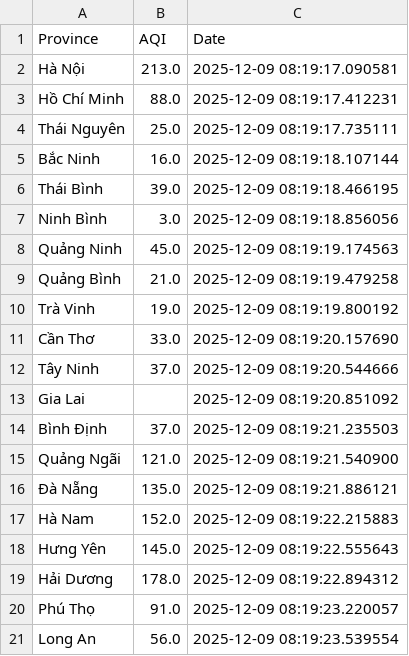
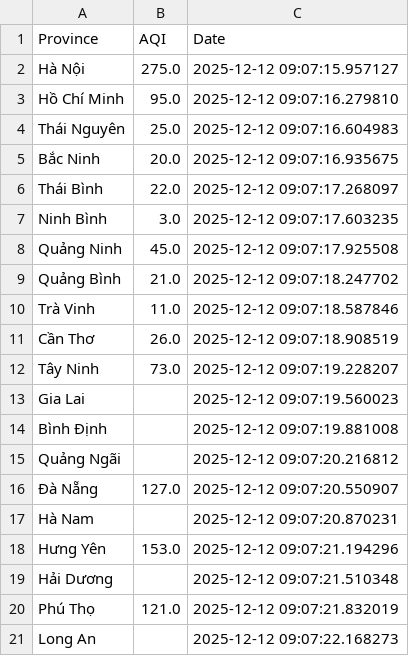
Before and after one commit to NguyenQuangDiep12/AQI, a CSV file: data/raw/initial_aqi.csv, drawn as a sheet.

```diff
--- a/data/raw/initial_aqi.csv
+++ b/data/raw/initial_aqi.csv
@@ -1,21 +1,21 @@
 Province,AQI,Date
-Hà Nội,213.0,2025-12-09 08:19:17.090581
-Hồ Chí Minh,88.0,2025-12-09 08:19:17.412231
-Thái Nguyên,25.0,2025-12-09 08:19:17.735111
-Bắc Ninh,16.0,2025-12-09 08:19:18.107144
-Thái Bình,39.0,2025-12-09 08:19:18.466195
-Ninh Bình,3.0,2025-12-09 08:19:18.856056
-Quảng Ninh,45.0,2025-12-09 08:19:19.174563
-Quảng Bình,21.0,2025-12-09 08:19:19.479258
-Trà Vinh,19.0,2025-12-09 08:19:19.800192
-Cần Thơ,33.0,2025-12-09 08:19:20.157690
-Tây Ninh,37.0,2025-12-09 08:19:20.544666
-Gia Lai,,2025-12-09 08:19:20.851092
-Bình Định,37.0,2025-12-09 08:19:21.235503
-Quảng Ngãi,121.0,2025-12-09 08:19:21.540900
-Đà Nẵng,135.0,2025-12-09 08:19:21.886121
-Hà Nam,152.0,2025-12-09 08:19:22.215883
-Hưng Yên,145.0,2025-12-09 08:19:22.555643
-Hải Dương,178.0,2025-12-09 08:19:22.894312
-Phú Thọ,91.0,2025-12-09 08:19:23.220057
-Long An,56.0,2025-12-09 08:19:23.539554
+Hà Nội,275.0,2025-12-12 09:07:15.957127
+Hồ Chí Minh,95.0,2025-12-12 09:07:16.279810
+Thái Nguyên,25.0,2025-12-12 09:07:16.604983
+Bắc Ninh,20.0,2025-12-12 09:07:16.935675
+Thái Bình,22.0,2025-12-12 09:07:17.268097
+Ninh Bình,3.0,2025-12-12 09:07:17.603235
+Quảng Ninh,45.0,2025-12-12 09:07:17.925508
+Quảng Bình,21.0,2025-12-12 09:07:18.247702
+Trà Vinh,11.0,2025-12-12 09:07:18.587846
+Cần Thơ,26.0,2025-12-12 09:07:18.908519
+Tây Ninh,73.0,2025-12-12 09:07:19.228207
+Gia Lai,,2025-12-12 09:07:19.560023
+Bình Định,,2025-12-12 09:07:19.881008
+Quảng Ngãi,,2025-12-12 09:07:20.216812
+Đà Nẵng,127.0,2025-12-12 09:07:20.550907
+Hà Nam,,2025-12-12 09:07:20.870231
+Hưng Yên,153.0,2025-12-12 09:07:21.194296
+Hải Dương,,2025-12-12 09:07:21.510348
+Phú Thọ,121.0,2025-12-12 09:07:21.832019
+Long An,,2025-12-12 09:07:22.168273
```
Also changed, not shown: 50 other files.
